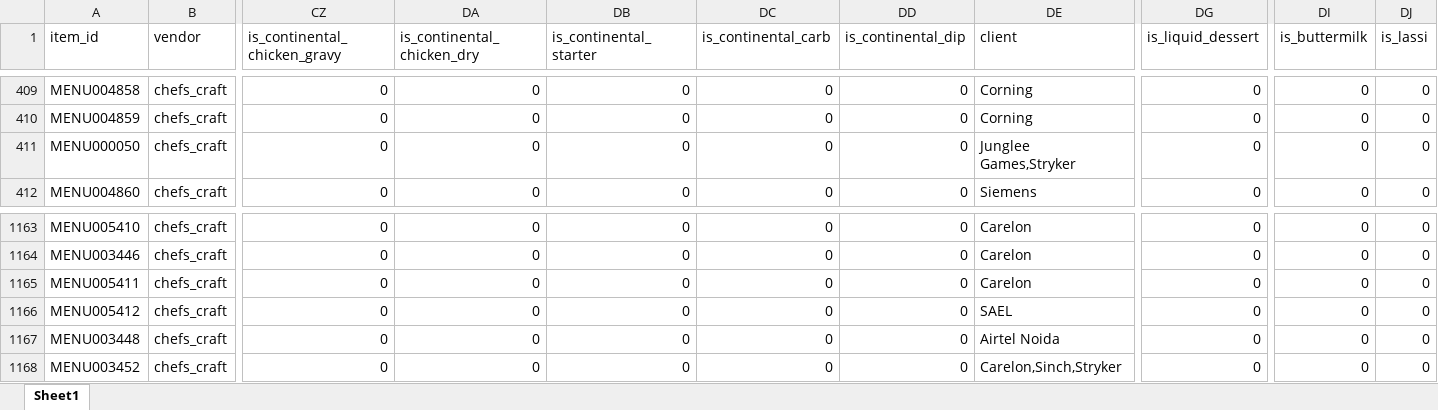
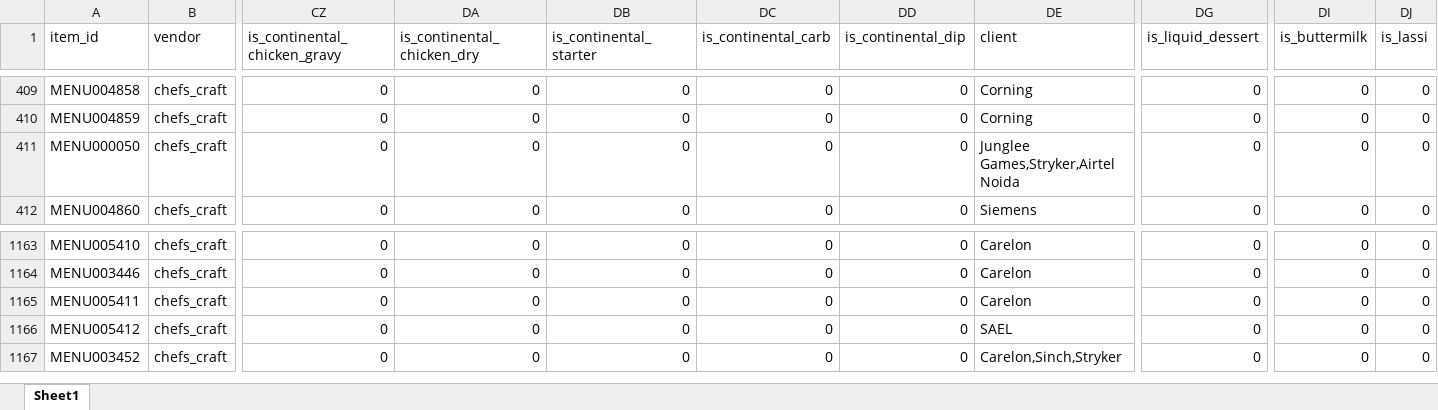
Before and after one commit to darshancmpawar/Menu_Engineering_App, an Excel workbook: ikigai_masala-main/data/raw/city_items/ncr.xlsx, sheet Sheet1, drawn as a sheet; only a part is shown, gaps mark what is left out; values as stored, in another font and other column widths than the file's, no borders; rows hold the shown columns only; the diff names each change by its address in the sheet, - before the commit and + after, or states it on an @@ line.

```diff
--- a/ikigai_masala-main/data/raw/city_items/ncr.xlsx (sheet Sheet1)
+++ b/ikigai_masala-main/data/raw/city_items/ncr.xlsx (sheet Sheet1)
-DE411 (client): Junglee Games,Stryker
+DE411 (client): Junglee Games,Stryker,Airtel Noida
-row 1167: MENU003448 | chefs_craft | 0 | 0 | 0 | 0 | 0 | Airtel Noida | 0 | 0 | 0
```
Also changed, not shown: ikigai_masala-main/data/raw/city_items/chennai.xlsx, ikigai_masala-main/data/raw/city_items/pune.xlsx, 4 other files.
